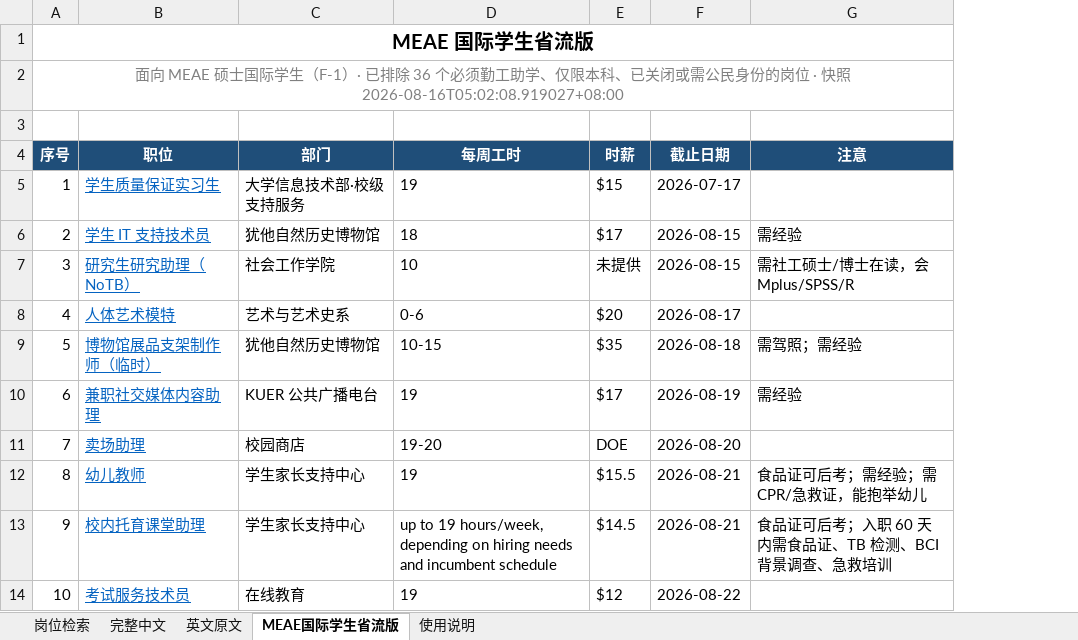
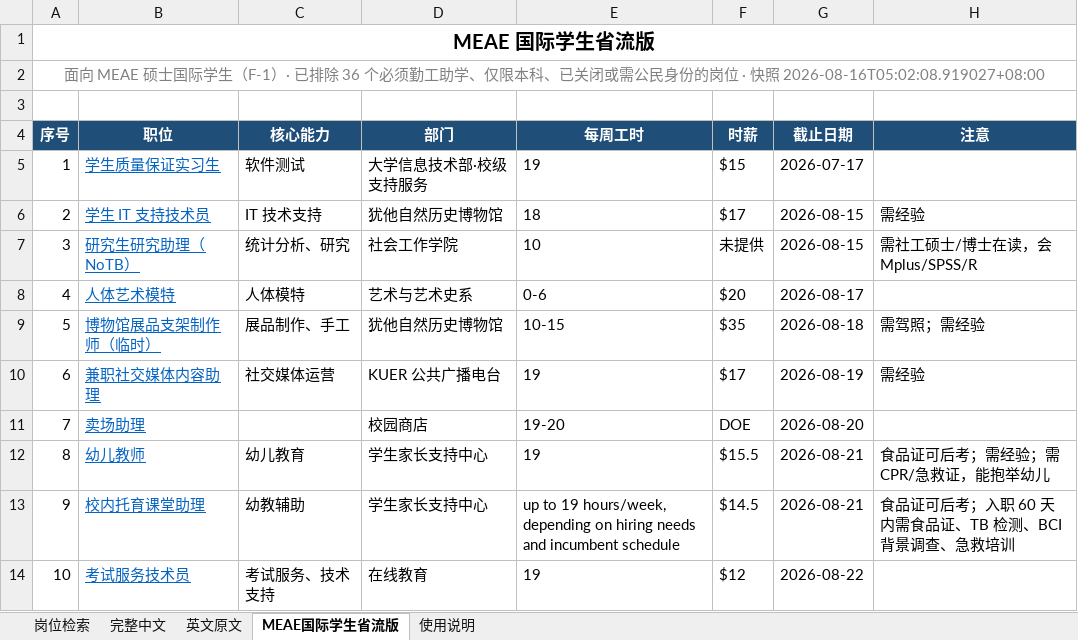
Before and after one commit to Ubik42/utah-campus-jobs, an Excel workbook: jobs.xlsx, sheet MEAE国际学生省流版, drawn as a sheet; only a part is shown; values as stored, in another font and other column widths than the file's, no borders; the diff names each change by its address in the sheet, - before the commit and + after, or states it on an @@ line.

Commit message:
Add core-skills field, beautify README with badges and TOC
- add data/core-skills.json (core abilities: photography, editing, design, programming...)
- surface 核心能力 column in MEAE intl sheet
- README: shields.io badges, table of contents, fix stale 酒类证 mention

```diff
--- a/jobs.xlsx (sheet MEAE国际学生省流版)
+++ b/jobs.xlsx (sheet MEAE国际学生省流版)
+column C (核心能力), rows 5-14: 软件测试 | IT 技术支持 | 统计分析、研究 | 人体模特 | 展品制作、手工 | 社交媒体运营 |  | 幼儿教育 | 幼教辅助 | 考试服务、技术支持
```
Also changed, not shown: 5 other files.
